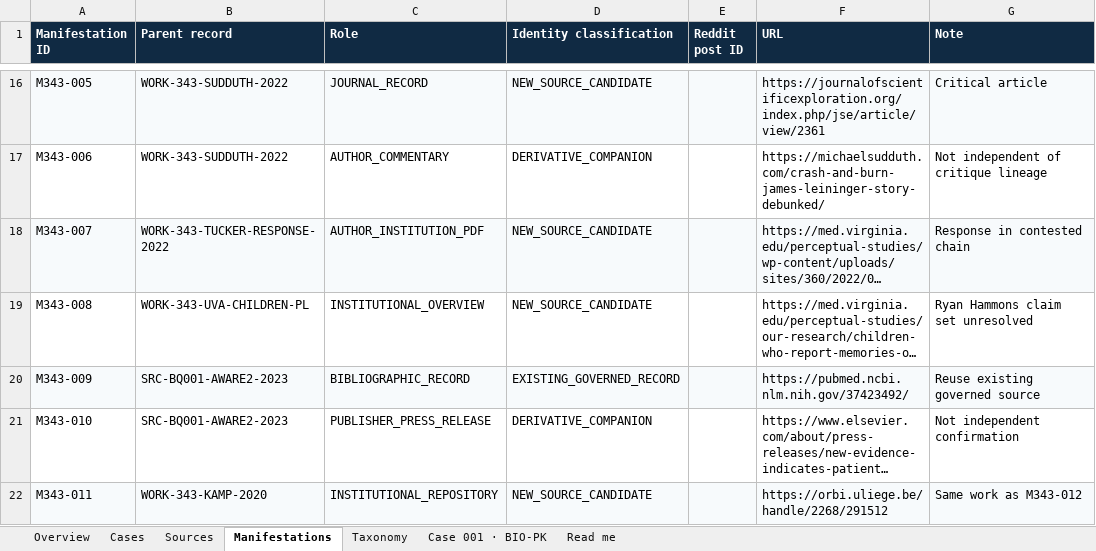
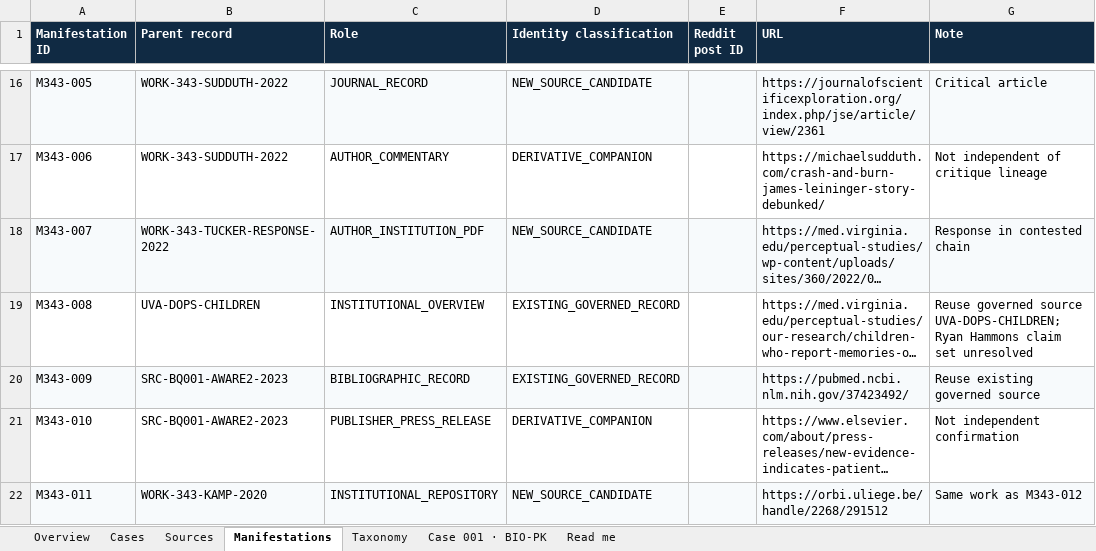
Before and after one commit to tws9stmcbf-web/AkashicNET, an Excel workbook: references/psi/AkashicNET_PSI_Master_Ledger_2026-09-17.xlsx, sheet Manifestations, drawn as a sheet; only a part is shown, gaps mark what is left out; long unchanged cells end in …; values as stored, in another font and other column widths than the file's, no borders; the diff names each change by its address in the sheet, - before the commit and + after, or states it on an @@ line.

Commit message:
Reconcile PSI ledger UVA source identity

```diff
--- a/references/psi/AkashicNET_PSI_Master_Ledger_2026-09-17.xlsx (sheet Manifestations)
+++ b/references/psi/AkashicNET_PSI_Master_Ledger_2026-09-17.xlsx (sheet Manifestations)
-B19 (Parent record): WORK-343-UVA-CHILDREN-PL
+B19 (Parent record): UVA-DOPS-CHILDREN
-D19 (Identity classification): NEW_SOURCE_CANDIDATE
+D19 (Identity classification): EXISTING_GOVERNED_RECORD
-G19 (Note): Ryan Hammons…
+G19 (Note): Reuse governed source UVA-DOPS-CHILDREN; Ryan Hammons…
```
Also changed, not shown: sheet Read me, sheet Sources, 1 other file.
